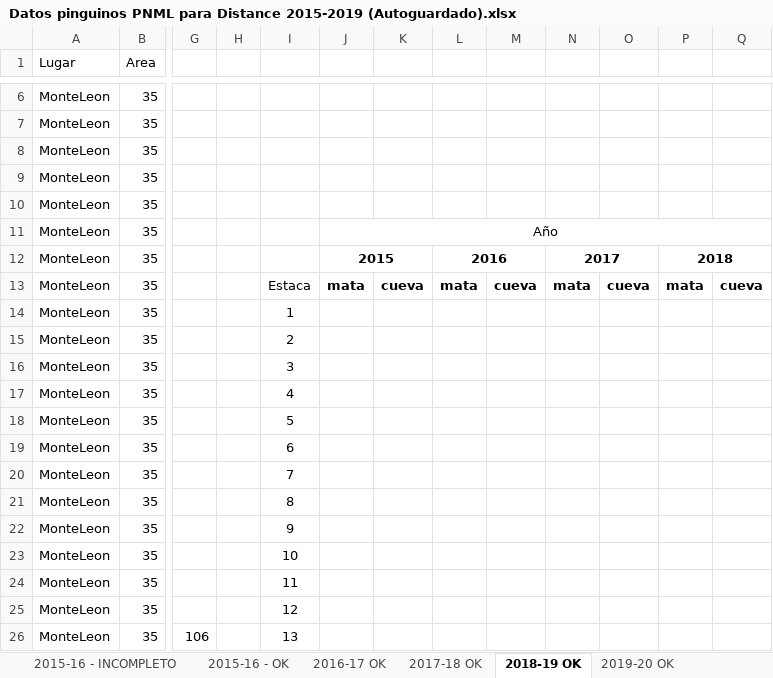
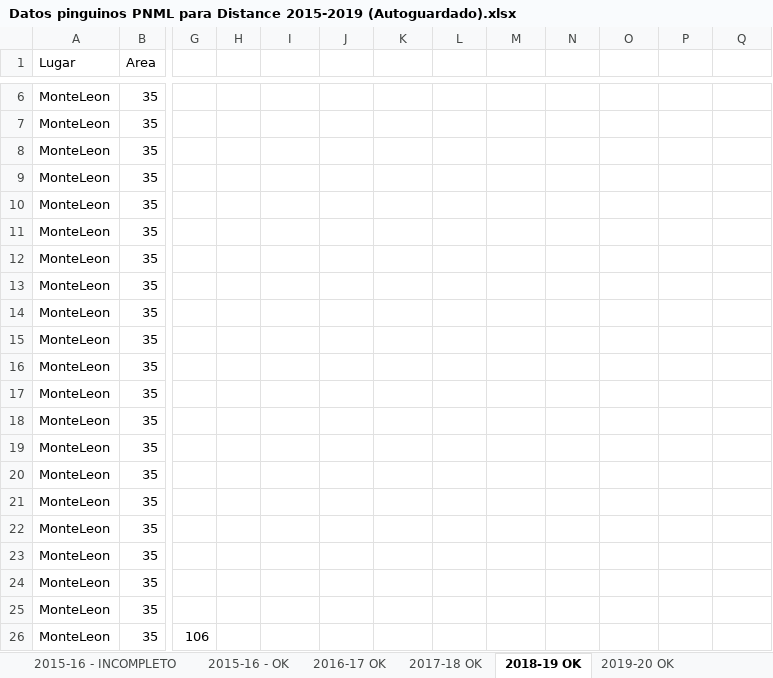
Before and after one commit to luciairp/pingML, an Excel workbook: Planillas/Datos pinguinos PNML para Distance 2015-2019 (Autoguardado).xlsx, sheet 2018-19 OK, drawn as a sheet; only a part is shown, gaps mark what is left out; values as stored, in another font and other column widths than the file's, no borders; the diff covers the shown part only; the diff names each change by its address in the sheet, - before the commit and + after, or states it on an @@ line.

```diff
--- a/Planillas/Datos pinguinos PNML para Distance 2015-2019 (Autoguardado).xlsx (sheet 2018-19 OK)
+++ b/Planillas/Datos pinguinos PNML para Distance 2015-2019 (Autoguardado).xlsx (sheet 2018-19 OK)
-J11: Año
+J11: (empty)
-J11:Q11 merged
-J12: 2015
+J12: (empty)
-J12:K12 merged
-L12: 2016
+L12: (empty)
-L12:M12 merged
-N12: 2017
+N12: (empty)
-N12:O12 merged
-P12: 2018
+P12: (empty)
-P12:Q12 merged
-I13: Estaca
+I13: (empty)
-J13: mata
+J13: (empty)
-K13: cueva
+K13: (empty)
-L13: mata
+L13: (empty)
-M13: cueva
+M13: (empty)
-N13: mata
+N13: (empty)
-O13: cueva
+O13: (empty)
-P13: mata
+P13: (empty)
-Q13: cueva
+Q13: (empty)
-I14: 1
+I14: (empty)
-I15: 2
+I15: (empty)
-I16: 3
+I16: (empty)
-I17: 4
+I17: (empty)
-I18: 5
+I18: (empty)
-I19: 6
+I19: (empty)
-I20: 7
+I20: (empty)
-I21: 8
+I21: (empty)
-I22: 9
+I22: (empty)
-I23: 10
+I23: (empty)
-I24: 11
+I24: (empty)
-I25: 12
+I25: (empty)
-I26: 13
+I26: (empty)
```
Also changed, not shown: 31 edited cells elsewhere in this sheet, sheet 2015-16 - OK, charts or pictures, 21 other files.
